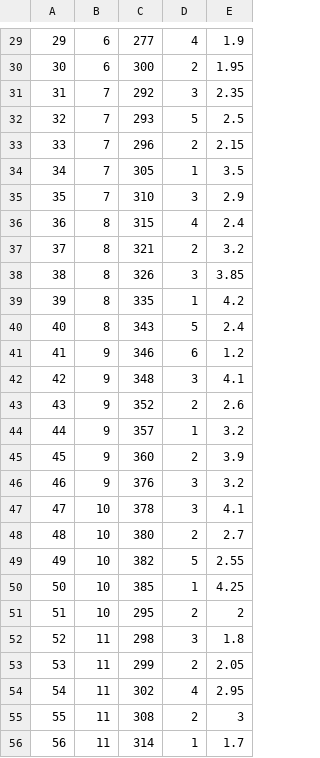
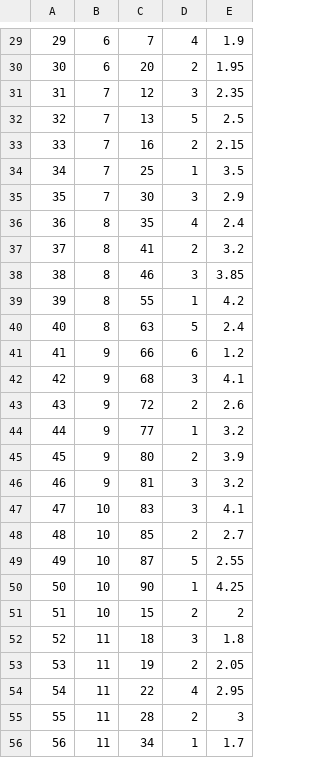
Before and after one commit to KinderPhoenix81/Greenhouse-Integration-SSIS, a CSV file: _SampleDataFiles/OrderItemsData.csv, drawn as a sheet; only a part is shown, gaps mark what is left out; the diff covers the shown part only.

```diff
--- a/_SampleDataFiles/OrderItemsData.csv
+++ b/_SampleDataFiles/OrderItemsData.csv
@@ -29,28 +29,28 @@
-29,6,277,4,1.9
-30,6,300,2,1.95
-31,7,292,3,2.35
-32,7,293,5,2.5
-33,7,296,2,2.15
-34,7,305,1,3.5
-35,7,310,3,2.9
-36,8,315,4,2.4
-37,8,321,2,3.2
-38,8,326,3,3.85
-39,8,335,1,4.2
-40,8,343,5,2.4
-41,9,346,6,1.2
-42,9,348,3,4.1
-43,9,352,2,2.6
-44,9,357,1,3.2
-45,9,360,2,3.9
-46,9,376,3,3.2
-47,10,378,3,4.1
-48,10,380,2,2.7
-49,10,382,5,2.55
-50,10,385,1,4.25
-51,10,295,2,2
-52,11,298,3,1.8
-53,11,299,2,2.05
-54,11,302,4,2.95
-55,11,308,2,3
-56,11,314,1,1.7
+29,6,7,4,1.9
+30,6,20,2,1.95
+31,7,12,3,2.35
+32,7,13,5,2.5
+33,7,16,2,2.15
+34,7,25,1,3.5
+35,7,30,3,2.9
+36,8,35,4,2.4
+37,8,41,2,3.2
+38,8,46,3,3.85
+39,8,55,1,4.2
+40,8,63,5,2.4
+41,9,66,6,1.2
+42,9,68,3,4.1
+43,9,72,2,2.6
+44,9,77,1,3.2
+45,9,80,2,3.9
+46,9,81,3,3.2
+47,10,83,3,4.1
+48,10,85,2,2.7
+49,10,87,5,2.55
+50,10,90,1,4.25
+51,10,15,2,2
+52,11,18,3,1.8
+53,11,19,2,2.05
+54,11,22,4,2.95
+55,11,28,2,3
+56,11,34,1,1.7
```
Also changed, not shown: 55 edited cells elsewhere in this file.
